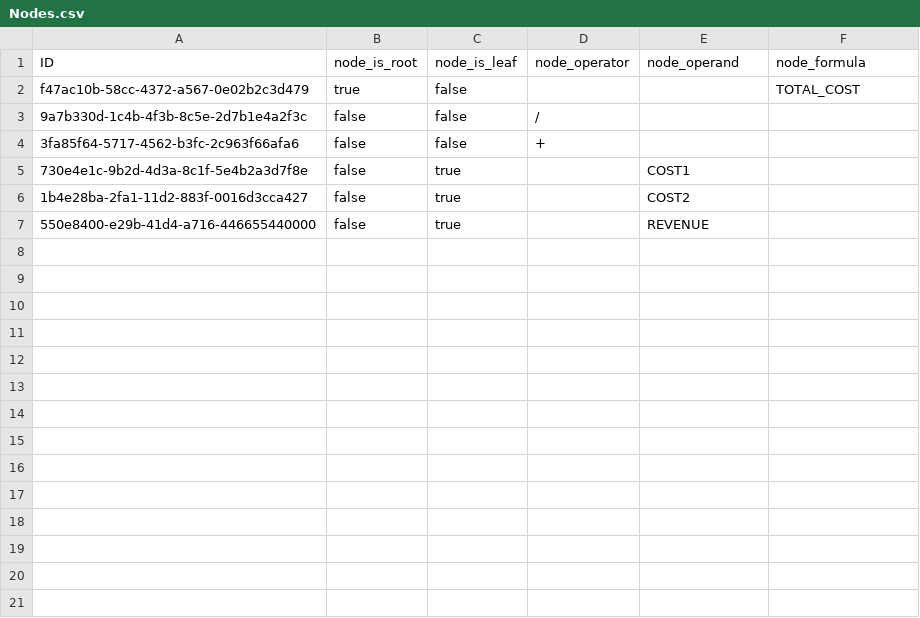
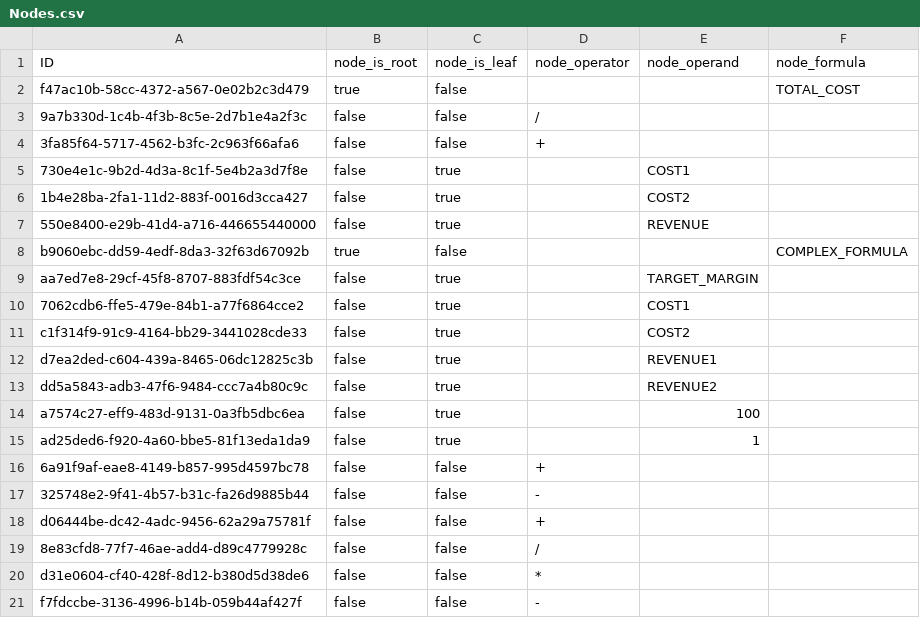
Before and after one commit to prabhudc/formula-modeler-1, a CSV file: db/data/Nodes.csv, drawn as a sheet; the diff names each change by its address in the sheet, - before the commit and + after, or states it on an @@ line.

```diff
--- a/db/data/Nodes.csv
+++ b/db/data/Nodes.csv
+row 8: b9060ebc-dd59-4edf-8da3-32f63d67092b | true | false |  |  | COMPLEX_FORMULA
+row 9: aa7ed7e8-29cf-45f8-8707-883fdf54c3ce | false | true |  | TARGET_MARGIN
+row 10: 7062cdb6-ffe5-479e-84b1-a77f6864cce2 | false | true |  | COST1
+row 11: c1f314f9-91c9-4164-bb29-3441028cde33 | false | true |  | COST2
+row 12: d7ea2ded-c604-439a-8465-06dc12825c3b | false | true |  | REVENUE1
+row 13: dd5a5843-adb3-47f6-9484-ccc7a4b80c9c | false | true |  | REVENUE2
+row 14: a7574c27-eff9-483d-9131-0a3fb5dbc6ea | false | true |  | 100
+row 15: ad25ded6-f920-4a60-bbe5-81f13eda1da9 | false | true |  | 1
+row 16: 6a91f9af-eae8-4149-b857-995d4597bc78 | false | false | +
+row 17: 325748e2-9f41-4b57-b31c-fa26d9885b44 | false | false | -
+row 18: d06444be-dc42-4adc-9456-62a29a75781f | false | false | +
+row 19: 8e83cfd8-77f7-46ae-add4-d89c4779928c | false | false | /
+row 20: d31e0604-cf40-428f-8d12-b380d5d38de6 | false | false | *
+row 21: f7fdccbe-3136-4996-b14b-059b44af427f | false | false | -
```
Also changed, not shown: db/data/Edges.csv.
